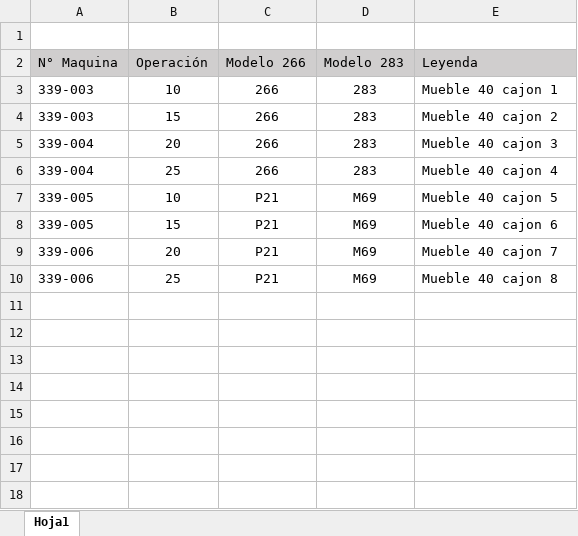
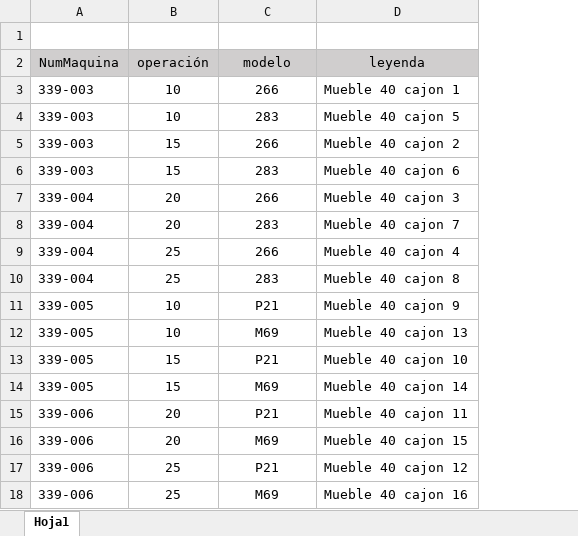
Before and after one commit to sergio-code/MORDAZAS, an Excel workbook: TablaModelo.xlsx, sheet Hoja1, drawn as a sheet; values as stored, in another font and other column widths than the file's, no borders; charts and pictures not drawn; removed rows and columns are numbered as before the commit, all else as after; the diff names each change by its address in the sheet, - before the commit and + after, or states it on an @@ line.

Commit message:
Actulizacion modelos
Se actualiza tabla modelo en leyenda

```diff
--- a/TablaModelo.xlsx (sheet Hoja1)
+++ b/TablaModelo.xlsx (sheet Hoja1)
-column D, rows 3-10: 283 | 283 | 283 | 283 | M69 | M69 | M69 | M69
-row 2: N° Maquina | Operación | Modelo 266 | Modelo 283 | Leyenda
+row 2: NumMaquina | operación | modelo | leyenda
+row 4: 339-003 | 10 | 283 | Mueble 40 cajon 5
+row 6: 339-003 | 15 | 283 | Mueble 40 cajon 6
+row 8: 339-004 | 20 | 283 | Mueble 40 cajon 7
+row 10: 339-004 | 25 | 283 | Mueble 40 cajon 8
-D11: Mueble 40 cajon 5
+D11: Mueble 40 cajon 9
+row 12: 339-005 | 10 | M69 | Mueble 40 cajon 13
-D13: Mueble 40 cajon 6
+D13: Mueble 40 cajon 10
+row 14: 339-005 | 15 | M69 | Mueble 40 cajon 14
-D15: Mueble 40 cajon 7
+D15: Mueble 40 cajon 11
+row 16: 339-006 | 20 | M69 | Mueble 40 cajon 15
-D17: Mueble 40 cajon 8
+D17: Mueble 40 cajon 12
+row 18: 339-006 | 25 | M69 | Mueble 40 cajon 16
```
Also changed, not shown: charts or pictures, 4 other files.
